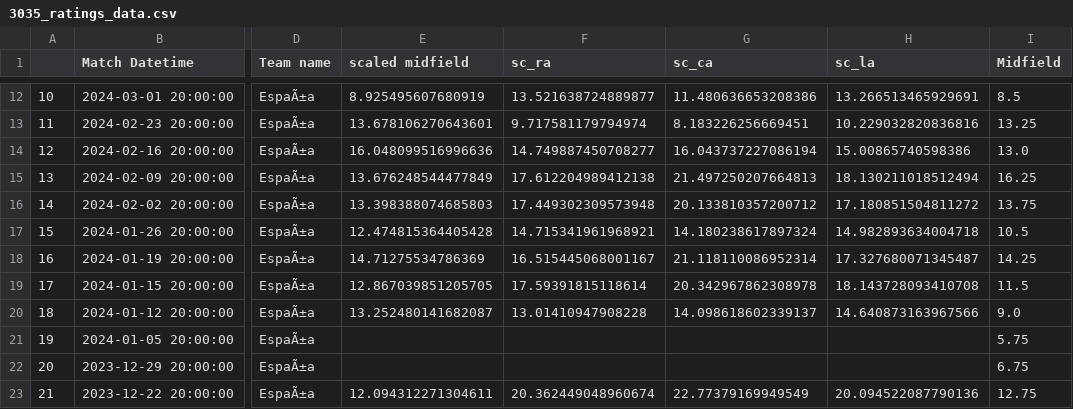
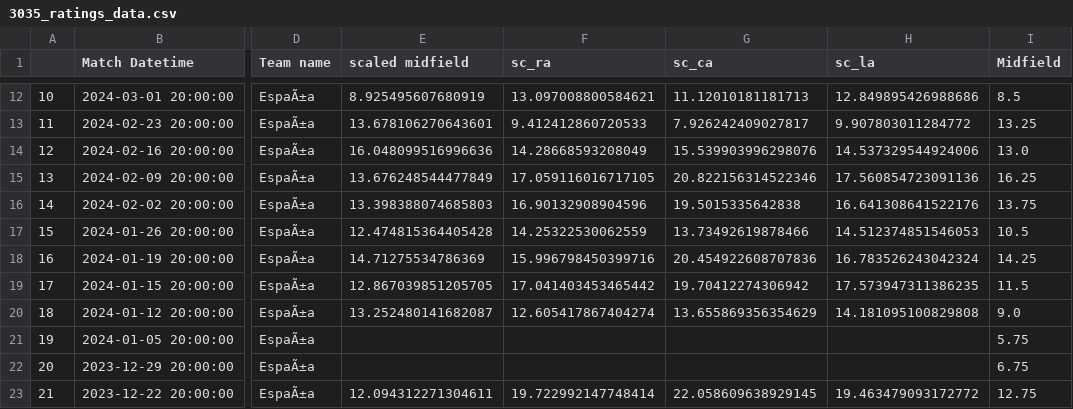
Before and after one commit to morgothsvoidpointer/kcirttah, a CSV file: 3035_ratings_data.csv, drawn as a sheet; only a part is shown, gaps mark what is left out; the diff covers the shown part only; the diff names each change by its address in the sheet, - before the commit and + after, or states it on an @@ line.

```diff
--- a/3035_ratings_data.csv
+++ b/3035_ratings_data.csv
-F12 (sc_ra): 13.521638724889877
+F12 (sc_ra): 13.097008800584621
-G12 (sc_ca): 11.480636653208386
+G12 (sc_ca): 11.12010181181713
-H12 (sc_la): 13.266513465929691
+H12 (sc_la): 12.849895426988686
-F13 (sc_ra): 9.717581179794974
+F13 (sc_ra): 9.412412860720533
-G13 (sc_ca): 8.183226256669451
+G13 (sc_ca): 7.926242409027817
-H13 (sc_la): 10.229032820836816
+H13 (sc_la): 9.907803011284772
-F14 (sc_ra): 14.749887450708277
+F14 (sc_ra): 14.28668593208049
-G14 (sc_ca): 16.043737227086194
+G14 (sc_ca): 15.539903996298076
-H14 (sc_la): 15.00865740598386
+H14 (sc_la): 14.537329544924006
-F15 (sc_ra): 17.612204989412138
+F15 (sc_ra): 17.059116016717105
-G15 (sc_ca): 21.497250207664813
+G15 (sc_ca): 20.822156314522346
-H15 (sc_la): 18.130211018512494
+H15 (sc_la): 17.560854723091136
-F16 (sc_ra): 17.449302309573948
+F16 (sc_ra): 16.90132908904596
-G16 (sc_ca): 20.133810357200712
+G16 (sc_ca): 19.5015335642838
-H16 (sc_la): 17.180851504811272
+H16 (sc_la): 16.641308641522176
-F17 (sc_ra): 14.715341961968921
+F17 (sc_ra): 14.25322530062559
-G17 (sc_ca): 14.180238617897324
+G17 (sc_ca): 13.73492619878466
-H17 (sc_la): 14.982893634004718
+H17 (sc_la): 14.512374851546053
-F18 (sc_ra): 16.515445068001167
+F18 (sc_ra): 15.996798450399716
-G18 (sc_ca): 21.118110086952314
+G18 (sc_ca): 20.454922608707836
-H18 (sc_la): 17.327680071345487
+H18 (sc_la): 16.783526243042324
-F19 (sc_ra): 17.59391815118614
+F19 (sc_ra): 17.041403453465442
-G19 (sc_ca): 20.342967862308978
+G19 (sc_ca): 19.70412274306942
-H19 (sc_la): 18.143728093410708
+H19 (sc_la): 17.573947311386235
-F20 (sc_ra): 13.01410947908228
+F20 (sc_ra): 12.605417867404274
-G20 (sc_ca): 14.098618602339137
+G20 (sc_ca): 13.655869356354629
-H20 (sc_la): 14.640873163967566
+H20 (sc_la): 14.181095100829808
-F23 (sc_ra): 20.362449048960674
+F23 (sc_ra): 19.722992147748414
-G23 (sc_ca): 22.77379169949549
+G23 (sc_ca): 22.058609638929145
-H23 (sc_la): 20.094522087790136
+H23 (sc_la): 19.463479093172772
```
Also changed, not shown: 168 edited cells elsewhere in this file.
